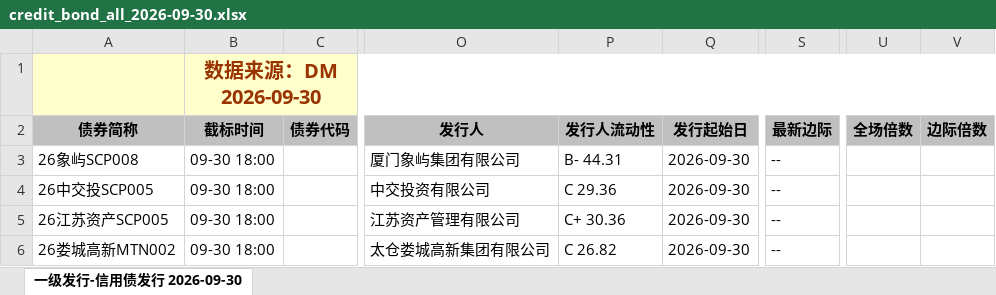
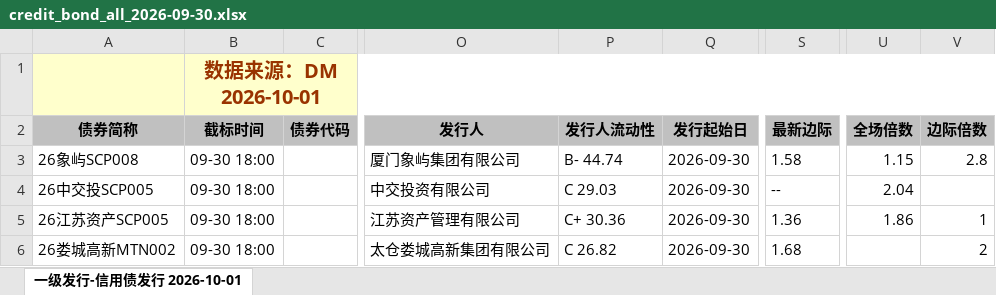
Before and after one commit to geomouse/innodealing-bond-export, an Excel workbook: data/credit_bond_all_2026-09-30.xlsx, sheet 一级发行-信用债发行 2026-10-01, drawn as a sheet; only a part is shown, gaps mark what is left out; values as stored, in another font and other column widths than the file's, no borders; charts and pictures not drawn; the diff names each change by its address in the sheet, - before the commit and + after, or states it on an @@ line.

```diff
--- a/data/credit_bond_all_2026-09-30.xlsx (sheet 一级发行-信用债发行 2026-10-01)
+++ b/data/credit_bond_all_2026-09-30.xlsx (sheet 一级发行-信用债发行 2026-10-01)
-sheet tab: 一级发行-信用债发行 2026-09-30
+sheet tab: 一级发行-信用债发行 2026-10-01
-B1 (截标时间): 数据来源：DM 2026-09-30
+B1 (截标时间): 数据来源：DM 2026-10-01
-P3 (发行人流动性): B- 44.31
+P3 (发行人流动性): B- 44.74
-S3 (最新边际): --
+S3 (最新边际): 1.58
-U3 (全场倍数): (empty)
+U3 (全场倍数): 1.15
-V3 (边际倍数): (empty)
+V3 (边际倍数): 2.8
-P4 (发行人流动性): C 29.36
+P4 (发行人流动性): C 29.03
-U4 (全场倍数): (empty)
+U4 (全场倍数): 2.04
-S5 (最新边际): --
+S5 (最新边际): 1.36
-U5 (全场倍数): (empty)
+U5 (全场倍数): 1.86
-V5 (边际倍数): (empty)
+V5 (边际倍数): 1
-S6 (最新边际): --
+S6 (最新边际): 1.68
-V6 (边际倍数): (empty)
+V6 (边际倍数): 2
```
Also changed, not shown: data/credit_bond_2026-09-25.xlsx, data/credit_bond_2026-09-28.xlsx, 10 other files.
